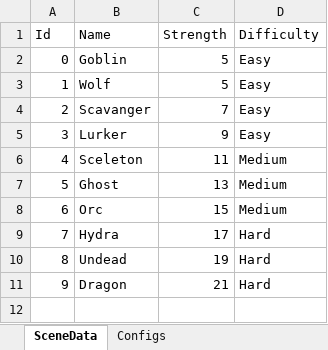
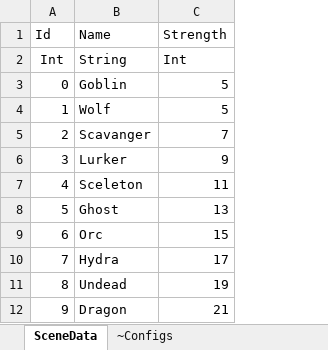
Before and after one commit to wangpeng19820714/PallyGameClient, an Excel workbook: Assets/Resources/ExcelData/Scene.xlsx, sheet SceneData, drawn as a sheet; values as stored, in another font and other column widths than the file's, no borders; removed rows and columns are numbered as before the commit, all else as after; the diff names each change by its address in the sheet, - before the commit and + after, or states it on an @@ line.

```diff
--- a/Assets/Resources/ExcelData/Scene.xlsx (sheet SceneData)
+++ b/Assets/Resources/ExcelData/Scene.xlsx (sheet SceneData)
-sheet tab: Configs
+sheet tab: ~Configs
-column D (Difficulty), rows 2-11: Easy | Easy | Easy | Easy | Medium | Medium | Medium | Hard | Hard | Hard
+row 2: Int | String | Int
```
Also changed, not shown: sheet ~Configs, 14 other files.
